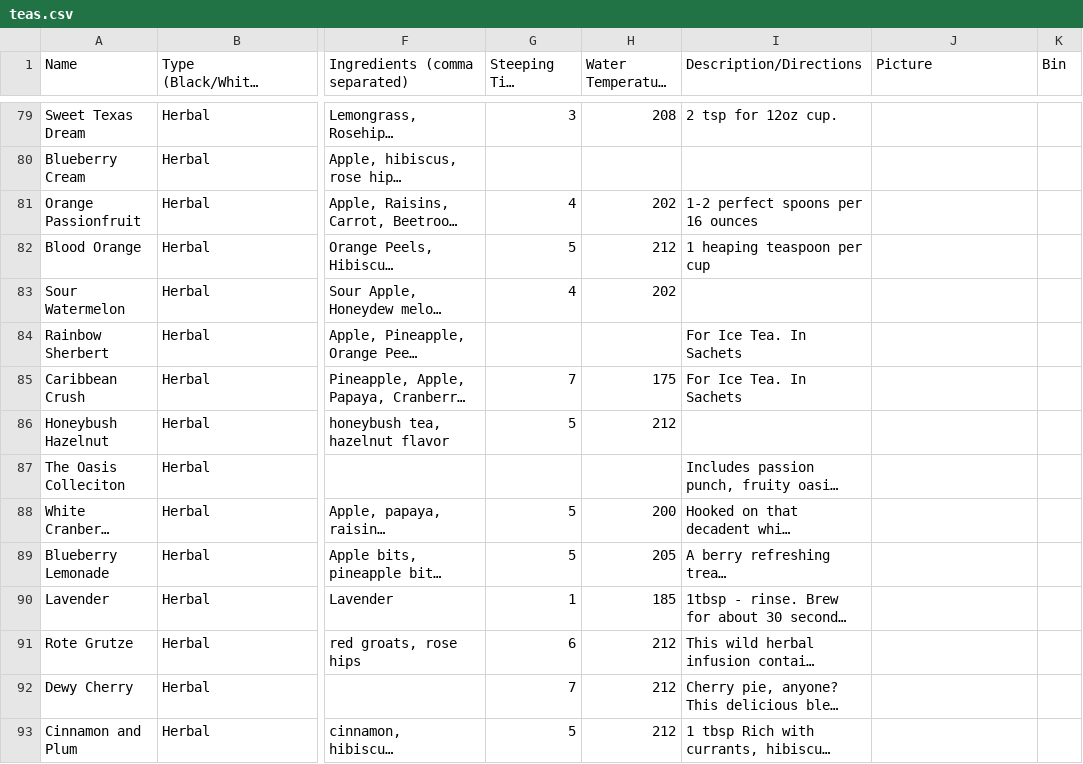
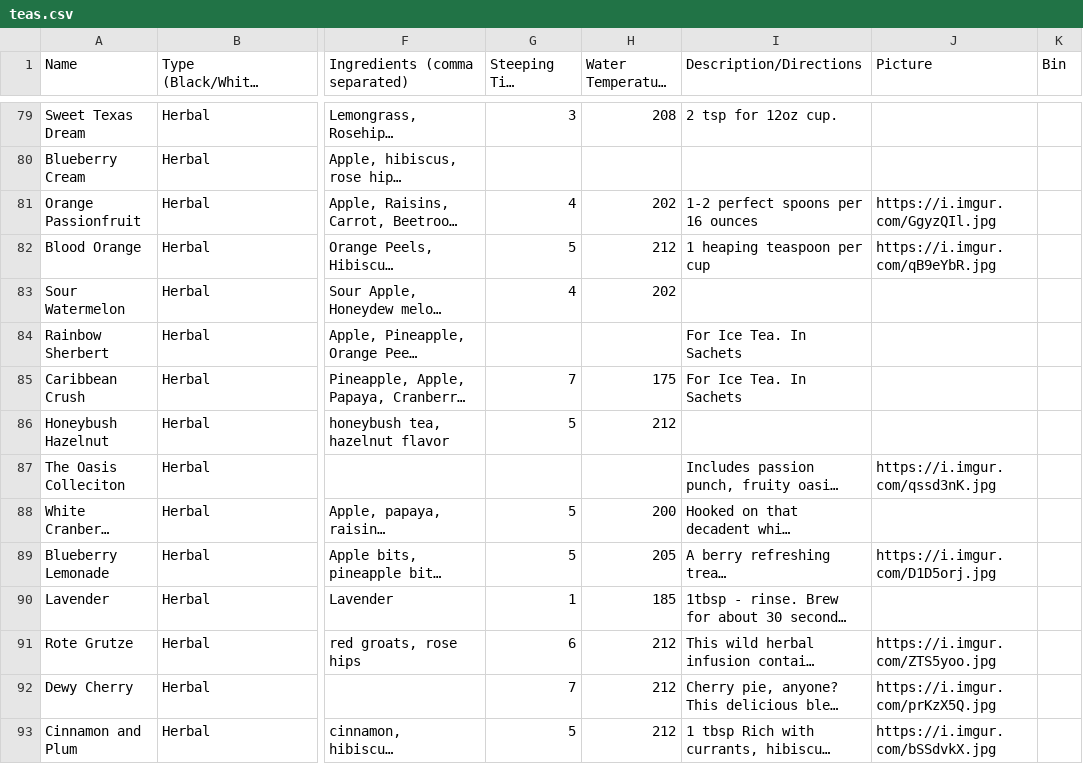
Before and after one commit to misingnoglic/tea_website, a CSV file: teas.csv, drawn as a sheet; only a part is shown, gaps mark what is left out; long unchanged cells end in …; the diff covers the shown part only; the diff names each change by its address in the sheet, - before the commit and + after, or states it on an @@ line.

Commit message:
Added pictures and searching.

```diff
--- a/teas.csv
+++ b/teas.csv
-J81 (Picture): (empty)
+J81 (Picture): https://i.imgur.com/GgyzQIl.jpg
-J82 (Picture): (empty)
+J82 (Picture): https://i.imgur.com/qB9eYbR.jpg
-J87 (Picture): (empty)
+J87 (Picture): https://i.imgur.com/qssd3nK.jpg
-J89 (Picture): (empty)
+J89 (Picture): https://i.imgur.com/D1D5orj.jpg
-J91 (Picture): (empty)
+J91 (Picture): https://i.imgur.com/ZTS5yoo.jpg
-J92 (Picture): (empty)
+J92 (Picture): https://i.imgur.com/prKzX5Q.jpg
-J93 (Picture): (empty)
+J93 (Picture): https://i.imgur.com/bSSdvkX.jpg
```
Also changed, not shown: 63 edited cells elsewhere in this file, 4 other files.
